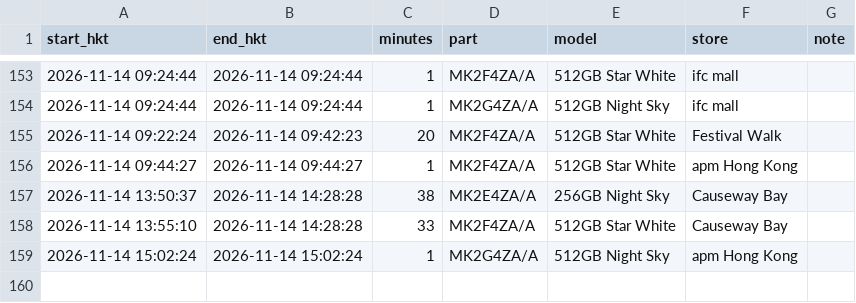
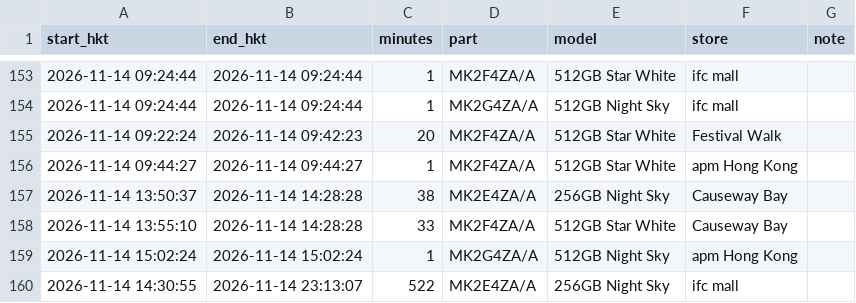
Before and after one commit to ryancwho/duo-watch, a CSV file: events.csv, drawn as a sheet; only a part is shown, gaps mark what is left out.

```diff
--- a/events.csv
+++ b/events.csv
@@ -159 +159,2 @@ start_hkt,end_hkt,minutes,part,model,store,note
 2026-11-14 15:02:24,2026-11-14 15:02:24,1,MK2G4ZA/A,512GB Night Sky,apm Hong Kong,
+2026-11-14 14:30:55,2026-11-14 23:13:07,522,MK2E4ZA/A,256GB Night Sky,ifc mall,
```
Also changed, not shown: polls.csv, 2 other files.
